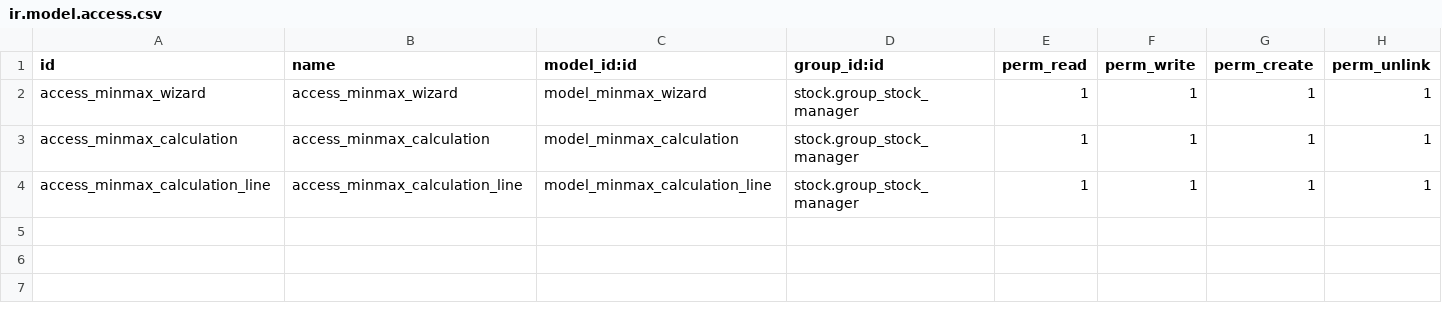
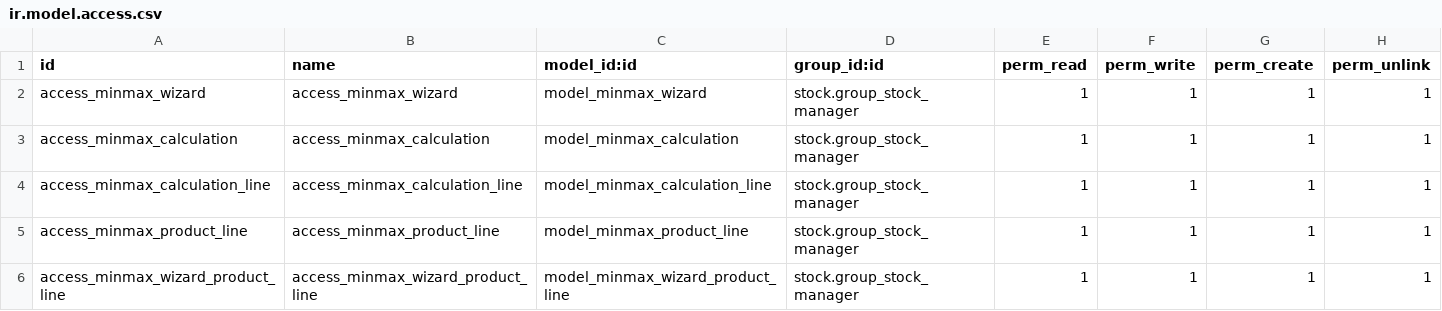
Before and after one commit to enalianza/odoo18-modulos-clientes, a CSV file: minmax_bi/security/ir.model.access.csv, drawn as a sheet.

Commit message:
adaptado para soportar tipos product y consu en Odoo 18

```diff
--- a/minmax_bi/security/ir.model.access.csv
+++ b/minmax_bi/security/ir.model.access.csv
@@ -4 +4,3 @@ access_minmax_calculation,access_minmax_calculation,model_minmax_calculation,sto
 access_minmax_calculation_line,access_minmax_calculation_line,model_minmax_calculation_line,stock.group_stock_manager,1,1,1,1
+access_minmax_product_line,access_minmax_product_line,model_minmax_product_line,stock.group_stock_manager,1,1,1,1
+access_minmax_wizard_product_line,access_minmax_wizard_product_line,model_minmax_wizard_product_line,stock.group_stock_manager,1,1,1,1
```
Also changed, not shown: 5 other files.
